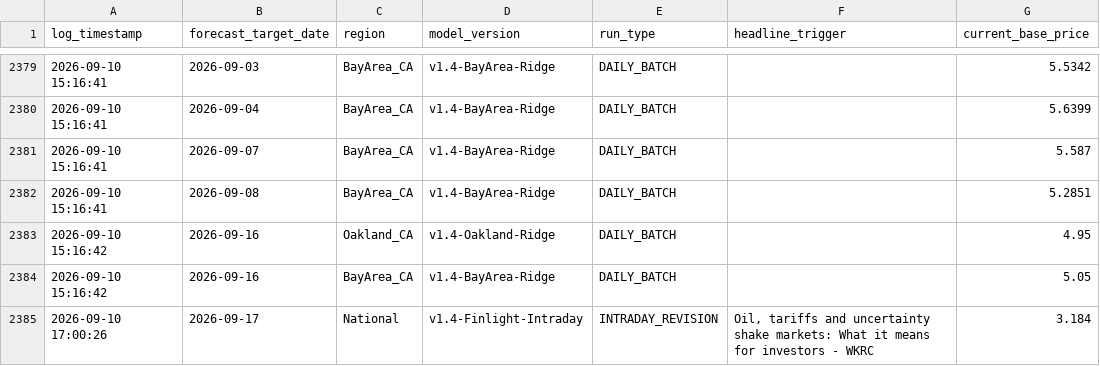
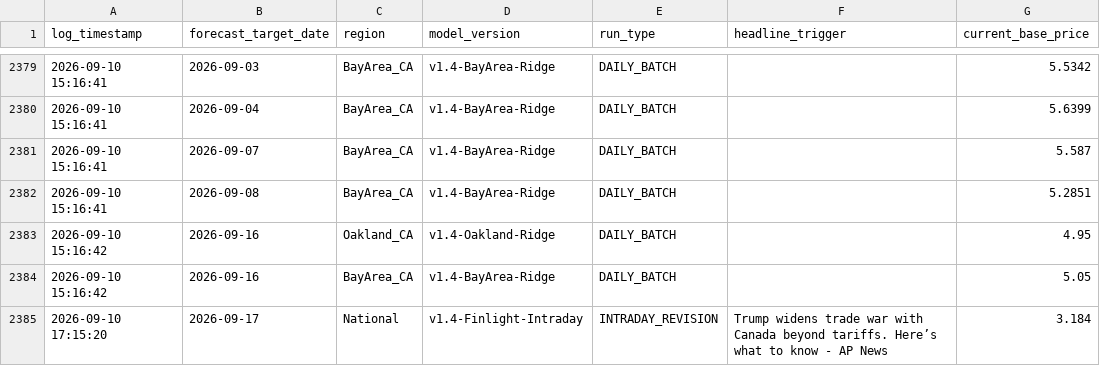
Before and after one commit to KoshiirRa/midgley, a CSV file: data/prediction_history.csv, drawn as a sheet; only a part is shown, gaps mark what is left out; the diff names each change by its address in the sheet, - before the commit and + after, or states it on an @@ line.

```diff
--- a/data/prediction_history.csv
+++ b/data/prediction_history.csv
-A2385 (log_timestamp): 2026-09-10 17:00:26
+A2385 (log_timestamp): 2026-09-10 17:15:20
-F2385 (headline_trigger): Oil, tariffs and uncertainty shake markets: What it means for investors - WKRC
+F2385 (headline_trigger): Trump widens trade war with Canada beyond tariffs. Here’s what to know - AP News
```
Also changed, not shown: 16 other files.
